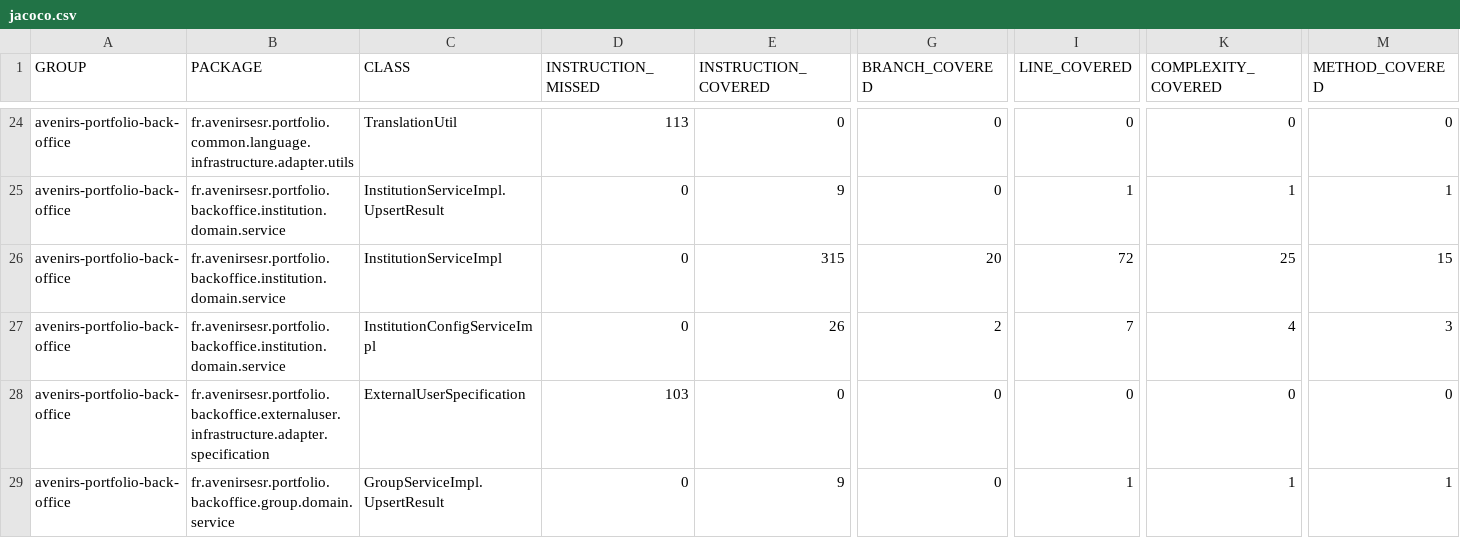
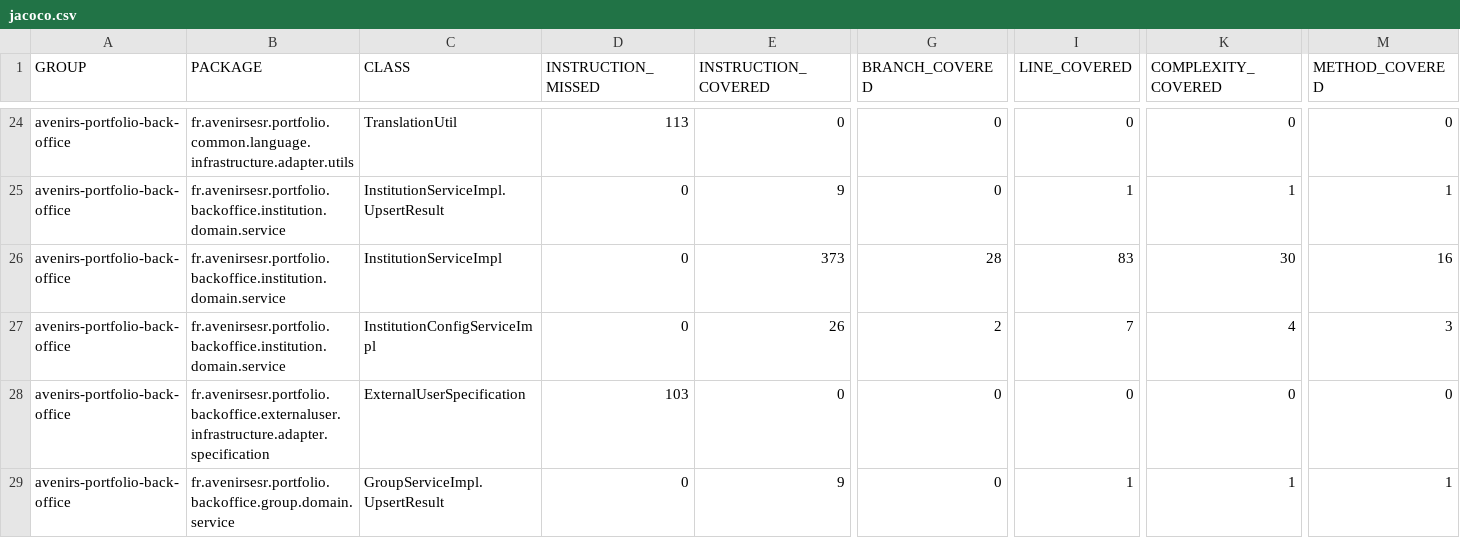
Before and after one commit to avenirs-esr/avenirs-portfolio-back-office, a CSV file: docs/jacoco-report/jacoco/jacoco.csv, drawn as a sheet; only a part is shown, gaps mark what is left out; the diff covers the shown part only; the diff names each change by its address in the sheet, - before the commit and + after, or states it on an @@ line.

```diff
--- a/docs/jacoco-report/jacoco/jacoco.csv
+++ b/docs/jacoco-report/jacoco/jacoco.csv
-E26 (INSTRUCTION_COVERED): 315
+E26 (INSTRUCTION_COVERED): 373
-G26 (BRANCH_COVERED): 20
+G26 (BRANCH_COVERED): 28
-I26 (LINE_COVERED): 72
+I26 (LINE_COVERED): 83
-K26 (COMPLEXITY_COVERED): 25
+K26 (COMPLEXITY_COVERED): 30
-M26 (METHOD_COVERED): 15
+M26 (METHOD_COVERED): 16
```
Also changed, not shown: 21 edited cells elsewhere in this file, 30 other files.
